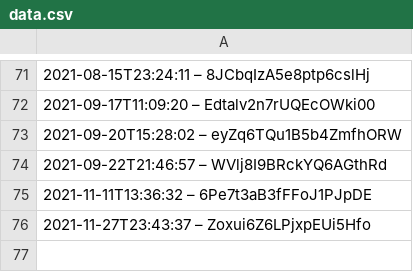
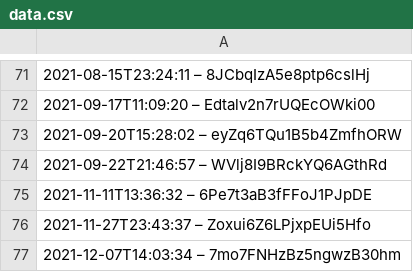
Before and after one commit to darkknight68/hyperliquid-trading-bot, a CSV file: data.csv, drawn as a sheet; only a part is shown, gaps mark what is left out.

```diff
--- a/data.csv
+++ b/data.csv
@@ -76 +76,2 @@
 2021-11-27T23:43:37 – Zoxui6Z6LPjxpEUi5Hfo
+2021-12-07T14:03:34 – 7mo7FNHzBz5ngwzB30hm
```
